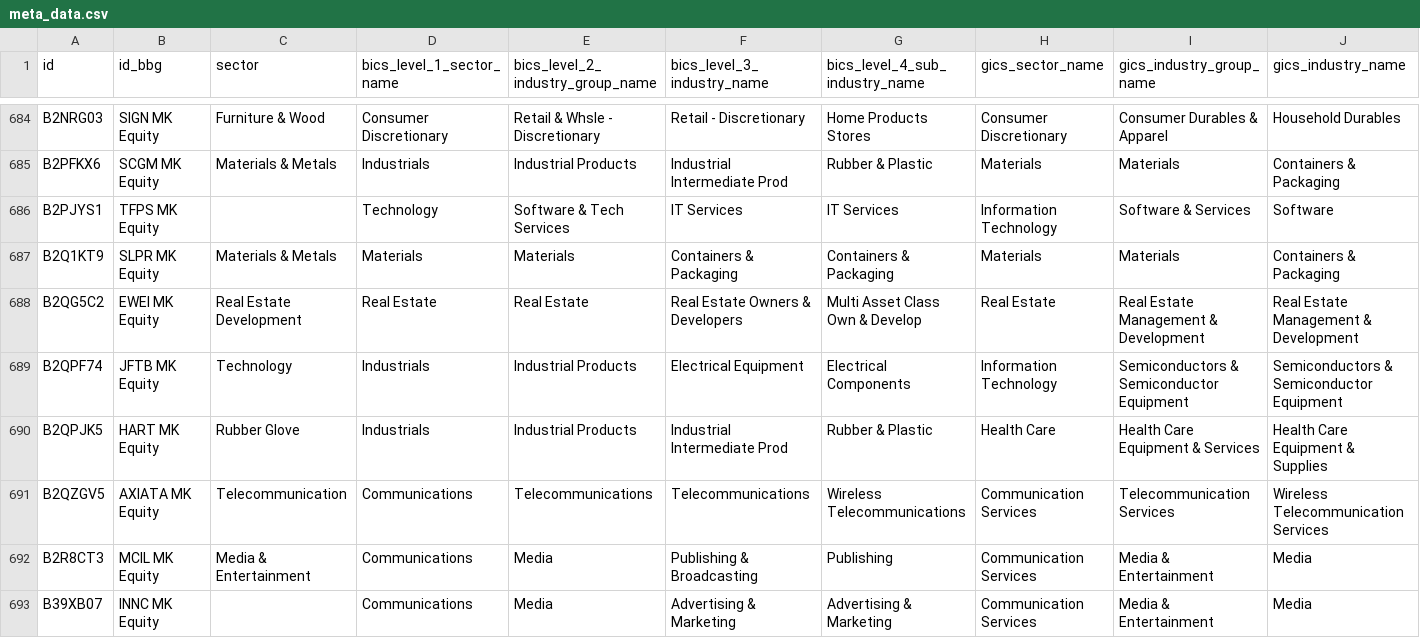
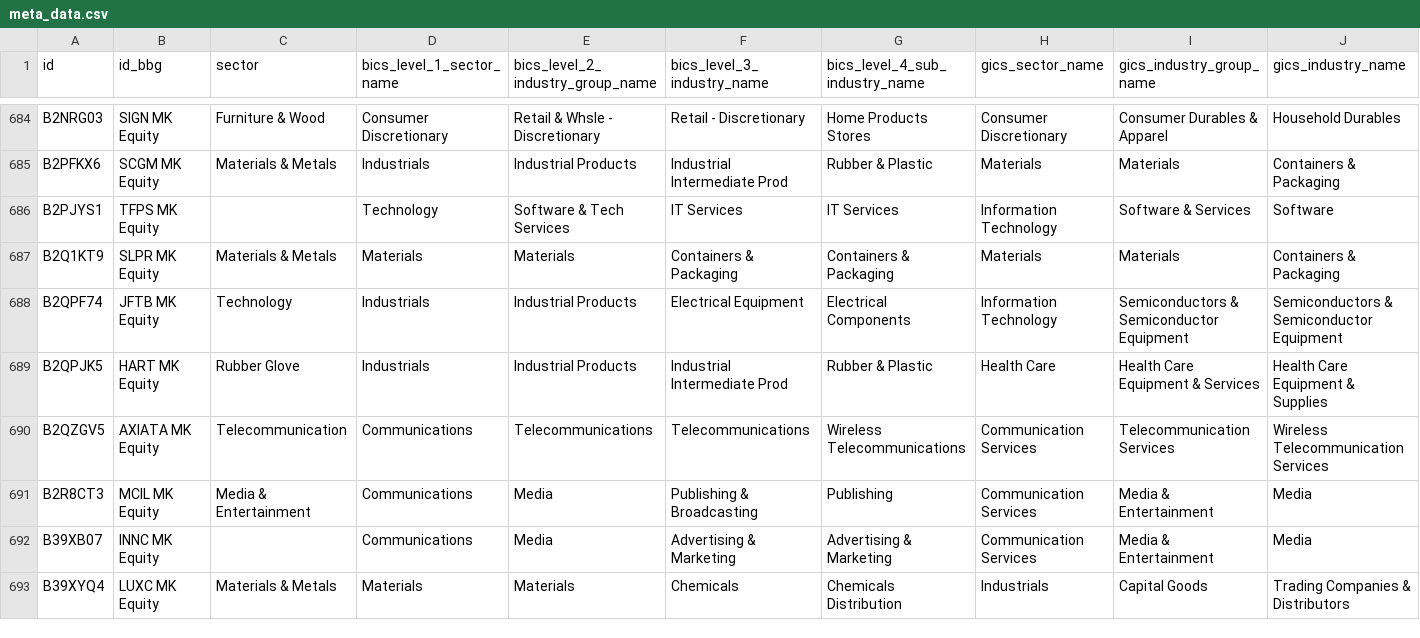
Before and after one commit to etq-quant/bursa, a CSV file: data/meta_data.csv, drawn as a sheet; only a part is shown, gaps mark what is left out; the shorter side is filled out with more unchanged rows; rows hold the shown columns only; the diff names each change by its address in the sheet, - before the commit and + after, or states it on an @@ line.

Commit message:
[bot] commit

```diff
--- a/data/meta_data.csv
+++ b/data/meta_data.csv
-row 688: B2QG5C2 | EWEI MK Equity | Real Estate Development | Real Estate | Real Estate | Real Estate Owners & Developers | Multi Asset Class Own & Develop | Real Estate | Real Estate Management & Development | Real Estate Management & Development
```
